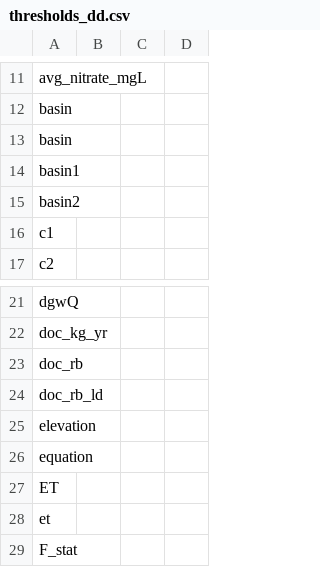
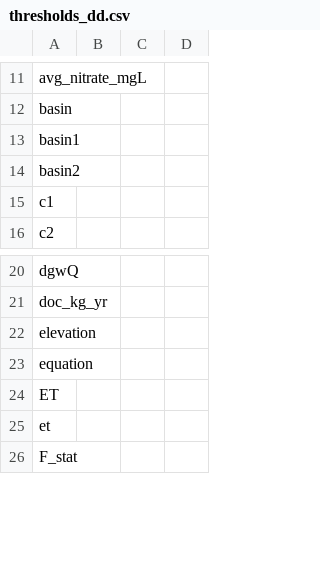
Before and after one commit to river-corridors-sfa/rc_sfa-rc-3-wenas-modeling, a CSV file: data-package/thresholds_dd.csv, drawn as a sheet; only a part is shown, gaps mark what is left out; the diff names each change by its address in the sheet, - before the commit and + after, or states it on an @@ line.

Commit message:
updating dd

```diff
--- a/data-package/thresholds_dd.csv
+++ b/data-package/thresholds_dd.csv
-row 13: basin
-row 23: doc_rb
-row 24: doc_rb_ld
```
